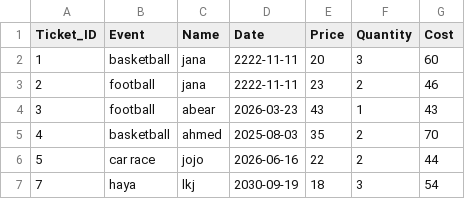
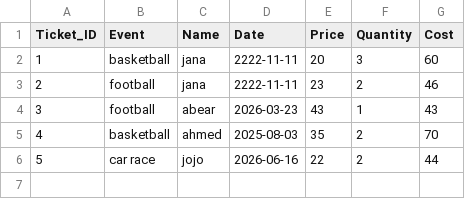
Before and after one commit to jana-aljaafrey/Python_project, a CSV file: tickets.csv, drawn as a sheet; the diff names each change by its address in the sheet, - before the commit and + after, or states it on an @@ line.

Commit message:
remove additional last row

```diff
--- a/tickets.csv
+++ b/tickets.csv
-row 7: 7 | haya | lkj | 2030-09-19 | 18 | 3 | 54
```
